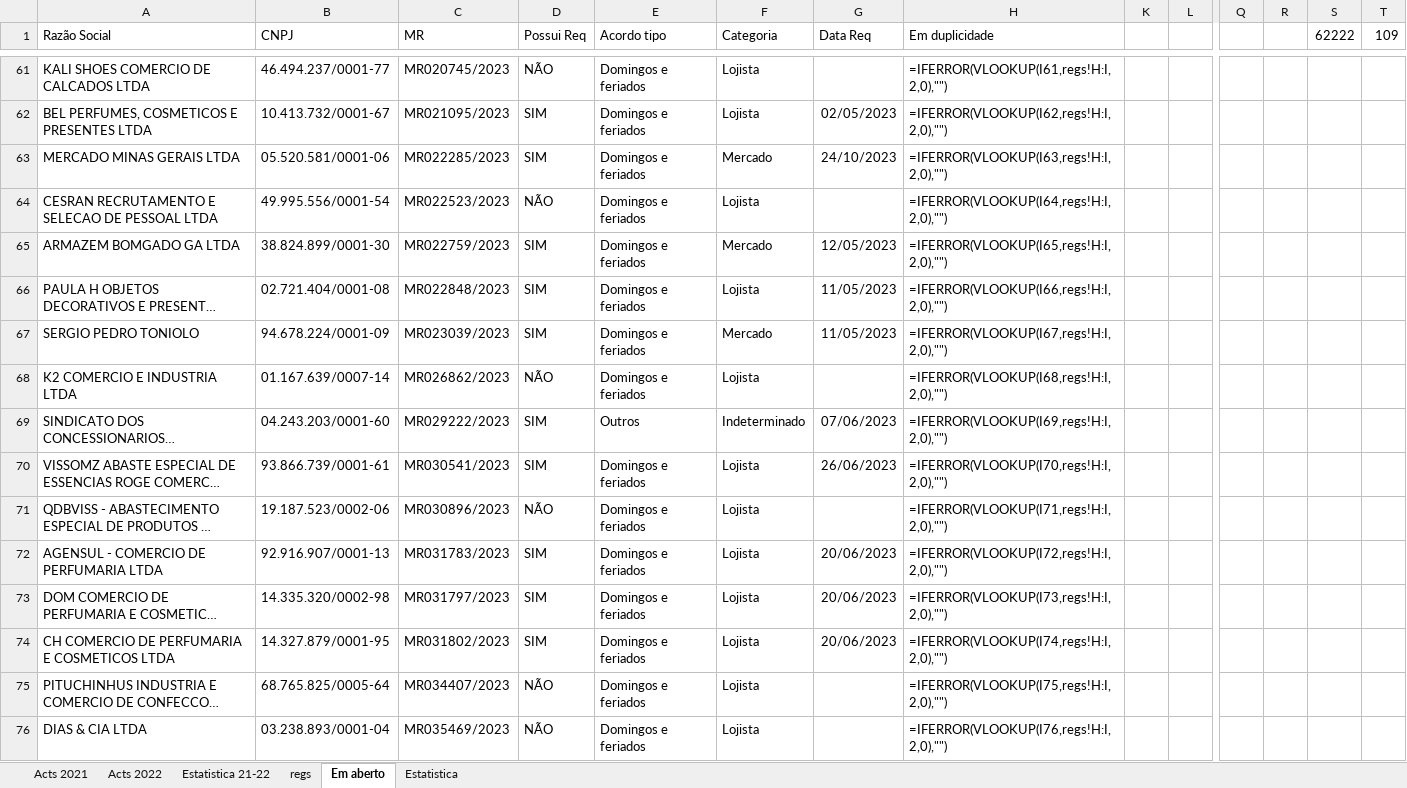
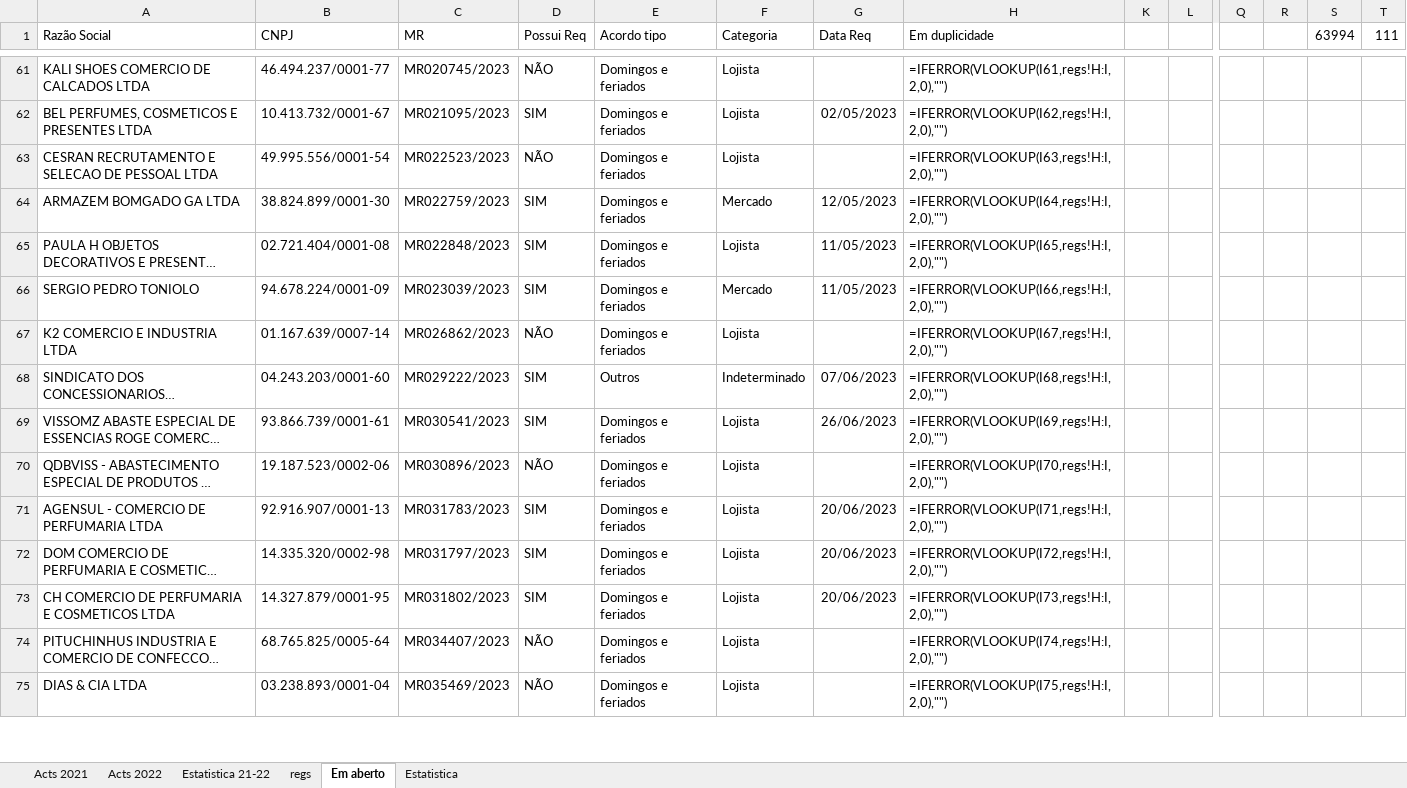
Before and after one commit to HlDANN/actsdist, an Excel workbook: regs.xlsx, sheet Em aberto, drawn as a sheet; only a part is shown, gaps mark what is left out; long unchanged cells end in …; values as stored, in another font and other column widths than the file's, no borders; formulas without a stored value are shown as written; conditional formats not drawn; removed rows and columns are numbered as before the commit, all else as after; rows hold the shown columns only; the diff covers the shown part only; the diff names each change by its address in the sheet, - before the commit and + after, or states it on an @@ line.

```diff
--- a/regs.xlsx (sheet Em aberto)
+++ b/regs.xlsx (sheet Em aberto)
-S1: 62222
+S1: 63994
-T1: 109
+T1: 111
-row 63: MERCADO MINAS GERAIS LTDA | 05.520.581/0001-06 | MR022285/2023 | SIM | Domingos e feriados | Mercado | 24/10/2023 | =IFERROR(VLOOKUP(I63,regs!H:I,2,0),"")
-H63 (Em duplicidade): =IFERROR(VLOOKUP(I64,regs!H:I,2,0),"")
+H63 (Em duplicidade): =IFERROR(VLOOKUP(I63,regs!H:I,2,0),"")
-H64 (Em duplicidade): =IFERROR(VLOOKUP(I65,regs!H:I,2,0),"")
+H64 (Em duplicidade): =IFERROR(VLOOKUP(I64,regs!H:I,2,0),"")
-H65 (Em duplicidade): =IFERROR(VLOOKUP(I66,regs!H:I,2,0),"")
+H65 (Em duplicidade): =IFERROR(VLOOKUP(I65,regs!H:I,2,0),"")
-H66 (Em duplicidade): =IFERROR(VLOOKUP(I67,regs!H:I,2,0),"")
+H66 (Em duplicidade): =IFERROR(VLOOKUP(I66,regs!H:I,2,0),"")
-H67 (Em duplicidade): =IFERROR(VLOOKUP(I68,regs!H:I,2,0),"")
+H67 (Em duplicidade): =IFERROR(VLOOKUP(I67,regs!H:I,2,0),"")
-H68 (Em duplicidade): =IFERROR(VLOOKUP(I69,regs!H:I,2,0),"")
+H68 (Em duplicidade): =IFERROR(VLOOKUP(I68,regs!H:I,2,0),"")
-H69 (Em duplicidade): =IFERROR(VLOOKUP(I70,regs!H:I,2,0),"")
+H69 (Em duplicidade): =IFERROR(VLOOKUP(I69,regs!H:I,2,0),"")
-H70 (Em duplicidade): =IFERROR(VLOOKUP(I71,regs!H:I,2,0),"")
+H70 (Em duplicidade): =IFERROR(VLOOKUP(I70,regs!H:I,2,0),"")
-H71 (Em duplicidade): =IFERROR(VLOOKUP(I72,regs!H:I,2,0),"")
+H71 (Em duplicidade): =IFERROR(VLOOKUP(I71,regs!H:I,2,0),"")
-H72 (Em duplicidade): =IFERROR(VLOOKUP(I73,regs!H:I,2,0),"")
+H72 (Em duplicidade): =IFERROR(VLOOKUP(I72,regs!H:I,2,0),"")
-H73 (Em duplicidade): =IFERROR(VLOOKUP(I74,regs!H:I,2,0),"")
+H73 (Em duplicidade): =IFERROR(VLOOKUP(I73,regs!H:I,2,0),"")
-H74 (Em duplicidade): =IFERROR(VLOOKUP(I75,regs!H:I,2,0),"")
+H74 (Em duplicidade): =IFERROR(VLOOKUP(I74,regs!H:I,2,0),"")
-H75 (Em duplicidade): =IFERROR(VLOOKUP(I76,regs!H:I,2,0),"")
+H75 (Em duplicidade): =IFERROR(VLOOKUP(I75,regs!H:I,2,0),"")
```
Also changed, not shown: 5 added rows, 4 removed rows and 34 edited cells elsewhere in this sheet, sheet regs, sheet Estatistica, charts or pictures, 1 other file.
